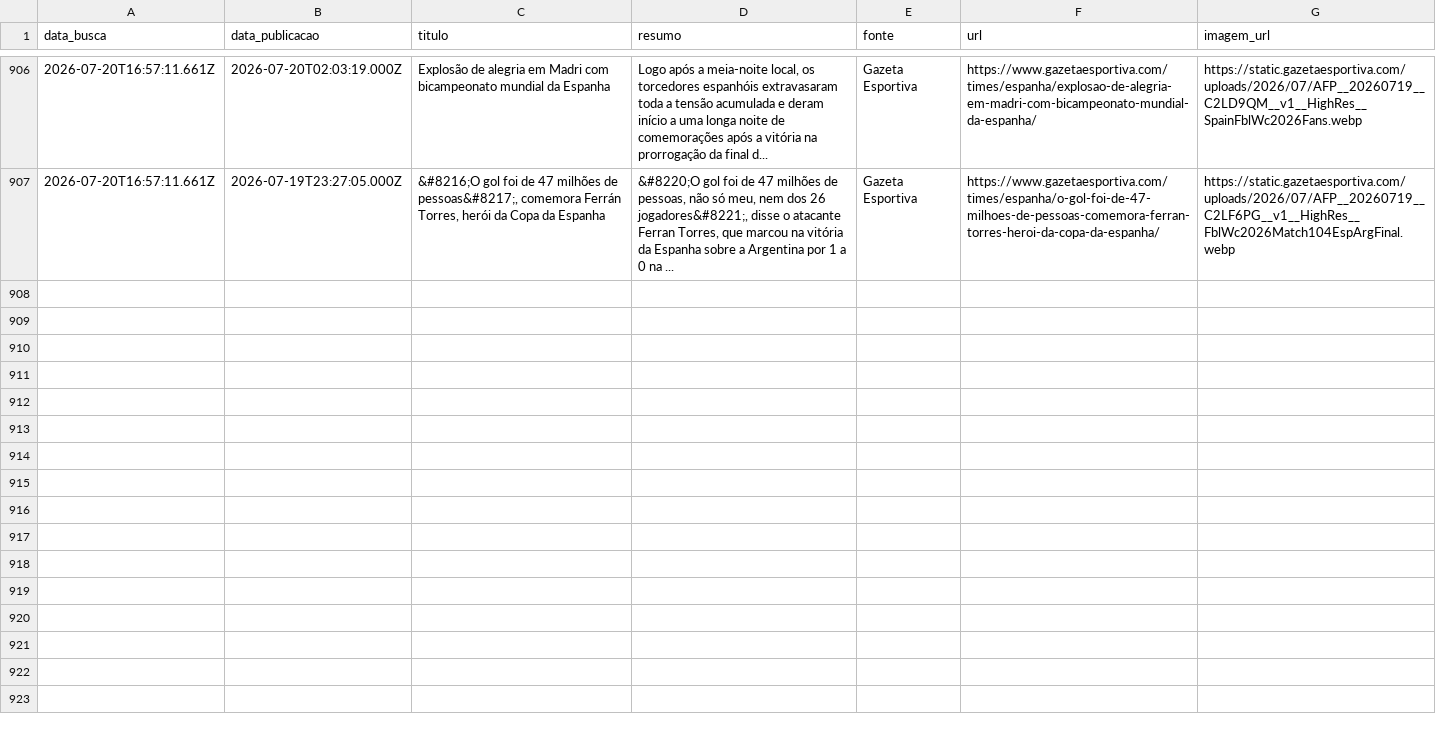
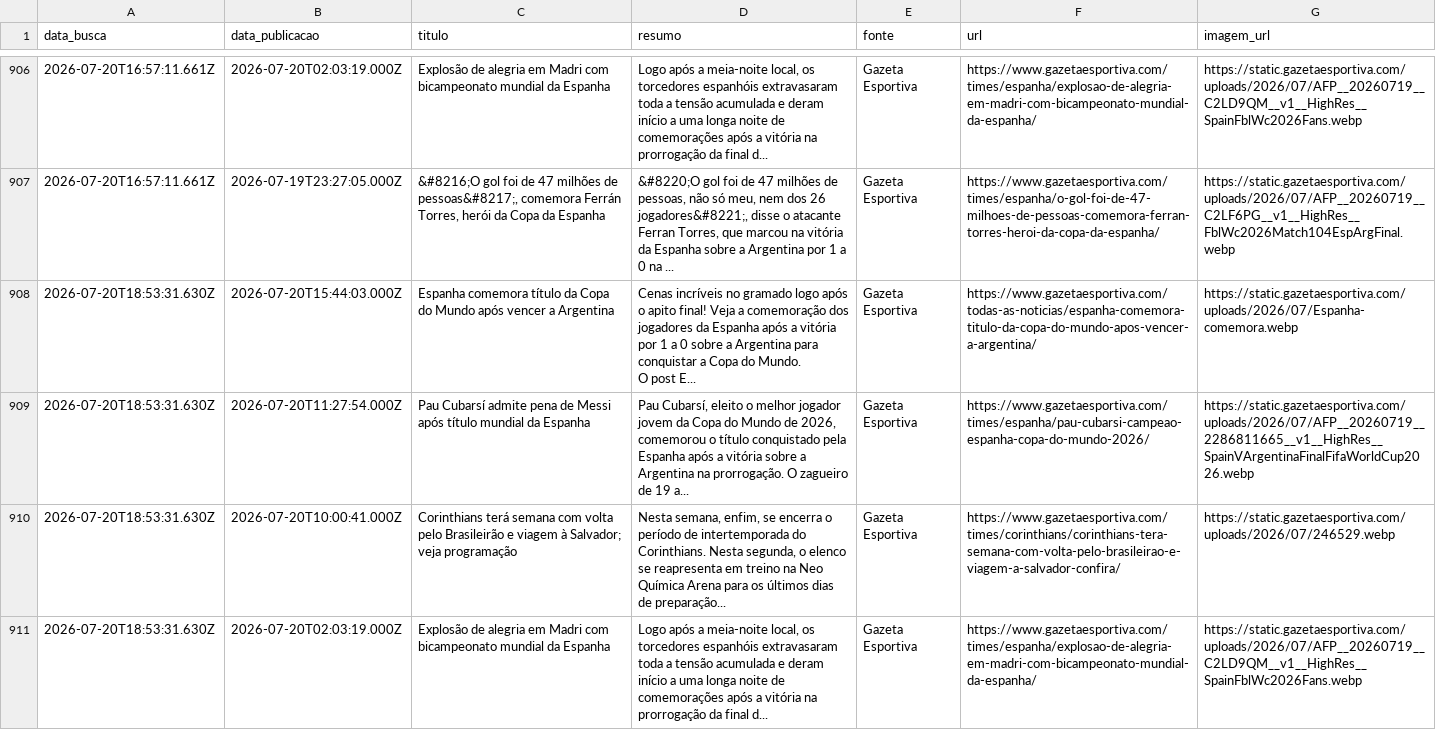
Before and after one commit to yuriluna85/boleragem-nordestina, a CSV file: DATA/2026/07/jogadores/jogadores.csv, drawn as a sheet; only a part is shown, gaps mark what is left out; ↵ is a line break in a cell; the diff names each change by its address in the sheet, - before the commit and + after, or states it on an @@ line.

```diff
--- a/DATA/2026/07/jogadores/jogadores.csv
+++ b/DATA/2026/07/jogadores/jogadores.csv
+row 908: 2026-07-20T18:53:31.630Z | 2026-07-20T15:44:03.000Z | Espanha comemora título da Copa do Mundo após vencer a Argentina | Cenas incríveis no gramado logo após o apito final! Veja a comemoração dos jogadores da Espanha após a vitória por 1 a 0 sobre a Argentina para conquistar a Copa do Mundo. ↵ O post E... | Gazeta Esportiva | https://www.gazetaesportiva.com/todas-as-noticias/espanha-comemora-titulo-da-copa-do-mundo-apos-vencer-a-argentina/ | https://static.gazetaesportiva.com/uploads/2026/07/Espanha-comemora.webp
+row 909: 2026-07-20T18:53:31.630Z | 2026-07-20T11:27:54.000Z | Pau Cubarsí admite pena de Messi após título mundial da Espanha | Pau Cubarsí, eleito o melhor jogador jovem da Copa do Mundo de 2026, comemorou o título conquistado pela Espanha após a vitória sobre a Argentina na prorrogação. O zagueiro de 19 a... | Gazeta Esportiva | https://www.gazetaesportiva.com/times/espanha/pau-cubarsi-campeao-espanha-copa-do-mundo-2026/ | https://static.gazetaesportiva.com/uploads/2026/07/AFP__20260719__2286811665__v1__HighRes__SpainVArgentinaFinalFifaWorldCup2026.webp
+row 910: 2026-07-20T18:53:31.630Z | 2026-07-20T10:00:41.000Z | Corinthians terá semana com volta pelo Brasileirão e viagem à Salvador; veja programação | Nesta semana, enfim, se encerra o período de intertemporada do Corinthians. Nesta segunda, o elenco se reapresenta em treino na Neo Química Arena para os últimos dias de preparação... | Gazeta Esportiva | https://www.gazetaesportiva.com/times/corinthians/corinthians-tera-semana-com-volta-pelo-brasileirao-e-viagem-a-salvador-confira/ | https://static.gazetaesportiva.com/uploads/2026/07/246529.webp
+row 911: 2026-07-20T18:53:31.630Z | 2026-07-20T02:03:19.000Z | Explosão de alegria em Madri com bicampeonato mundial da Espanha | Logo após a meia-noite local, os torcedores espanhóis extravasaram toda a tensão acumulada e deram início a uma longa noite de comemorações após a vitória na prorrogação da final d... | Gazeta Esportiva | https://www.gazetaesportiva.com/times/espanha/explosao-de-alegria-em-madri-com-bicampeonato-mundial-da-espanha/ | https://static.gazetaesportiva.com/uploads/2026/07/AFP__20260719__C2LD9QM__v1__HighRes__SpainFblWc2026Fans.webp
```
Also changed, not shown: DATA/2026/07/feminino/feminino.csv, 4 other files.
